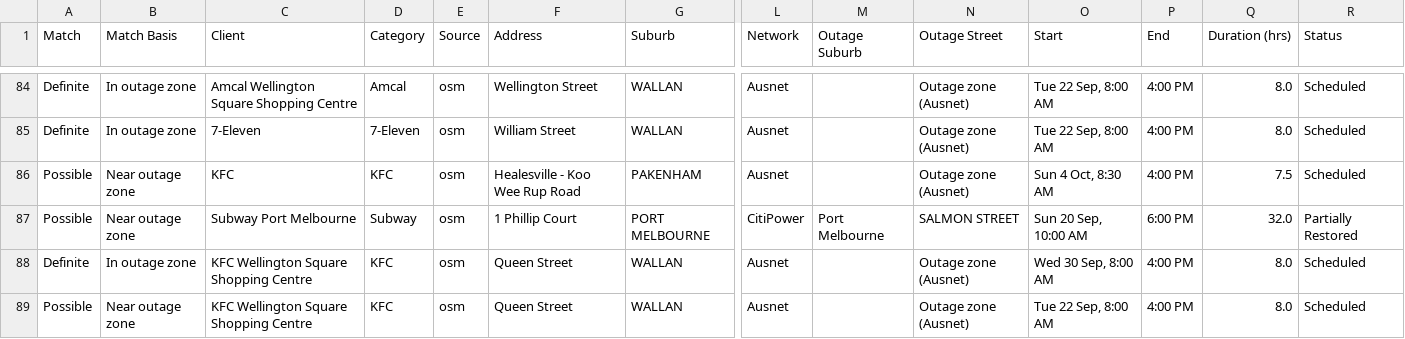
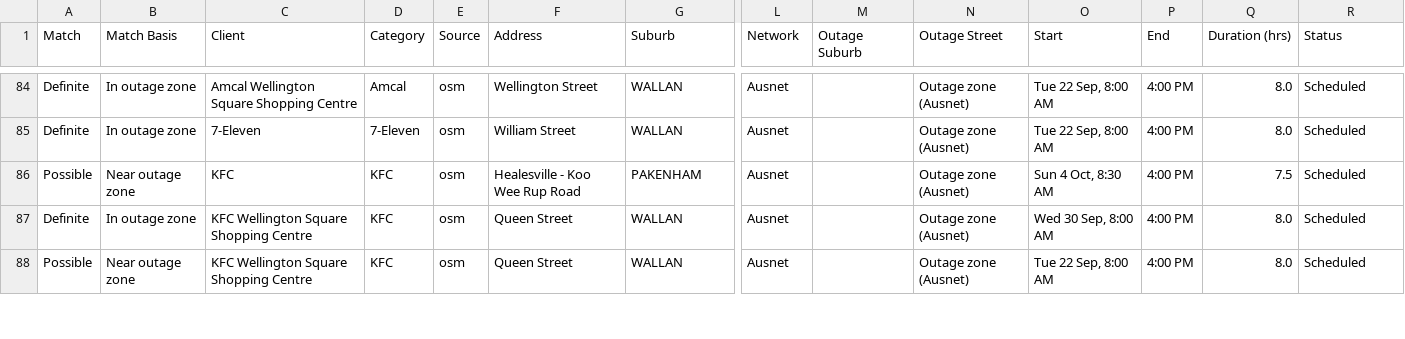
Before and after one commit to Nexus-Energy393/jemena-outages, a CSV file: docs/affected.csv, drawn as a sheet; only a part is shown, gaps mark what is left out; removed rows and columns are numbered as before the commit, all else as after; rows hold the shown columns only; the diff covers the shown part only; the diff names each change by its address in the sheet, - before the commit and + after, or states it on an @@ line.

```diff
--- a/docs/affected.csv
+++ b/docs/affected.csv
-row 87: Possible | Near outage zone | Subway Port Melbourne | Subway | osm | 1 Phillip Court | PORT MELBOURNE | CitiPower | Port Melbourne | SALMON STREET | Sun 20 Sep, 10:00 AM | 6:00 PM | 32.0 | Partially Restored
```
Also changed, not shown: 4 added rows and 1 removed row elsewhere in this file, 4 other files.
